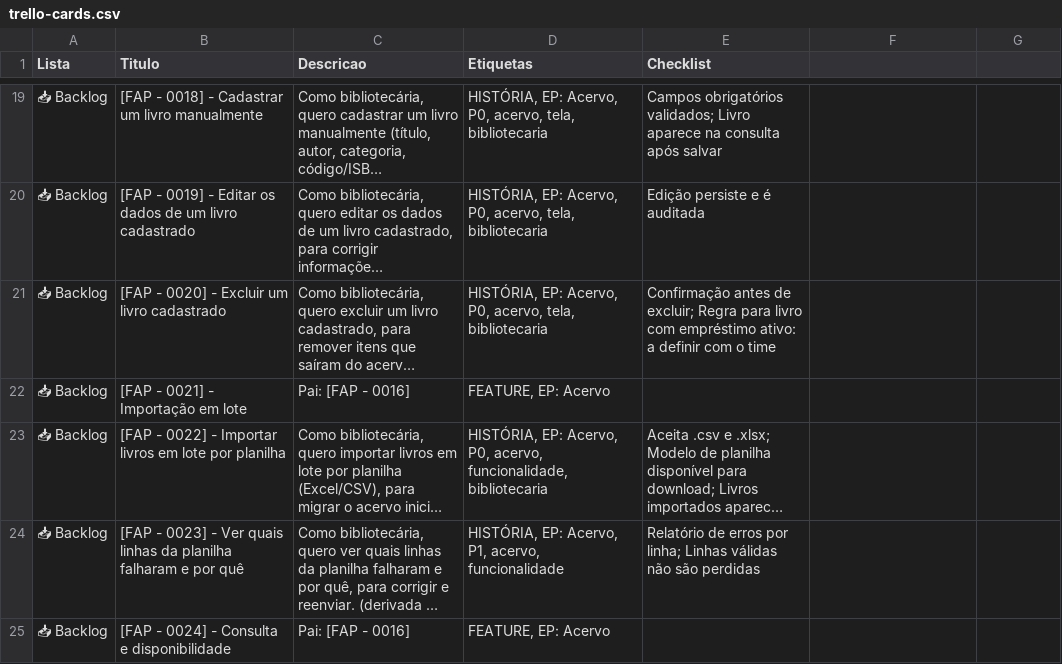
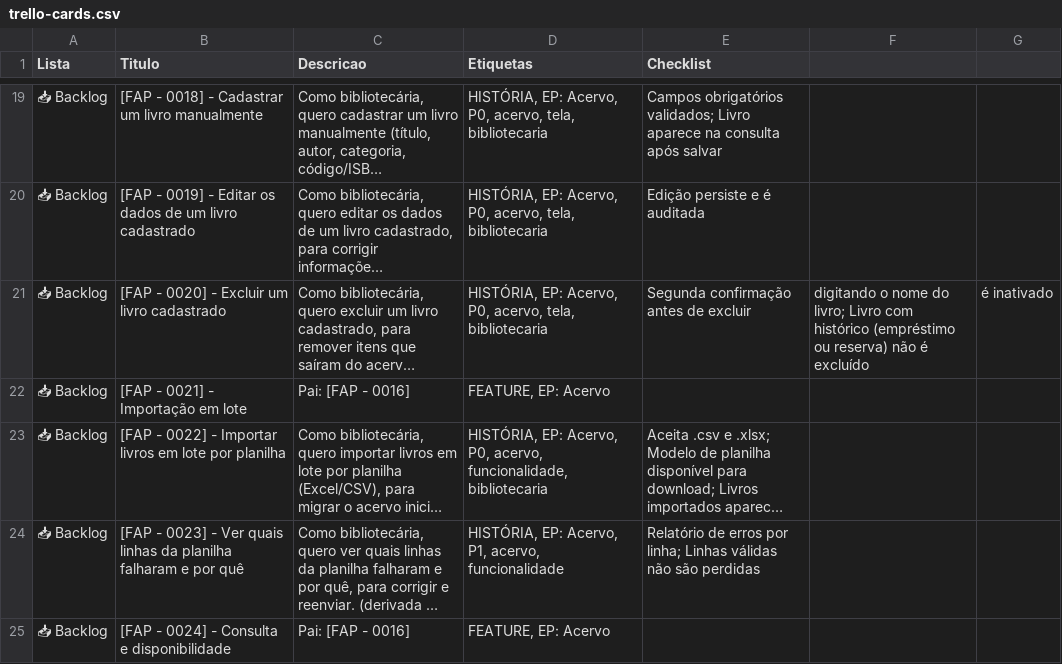
Before and after one commit to dutrathiagodev/fap-books, a CSV file: docs/backlog/trello-cards.csv, drawn as a sheet; only a part is shown, gaps mark what is left out; long unchanged cells end in …; the diff names each change by its address in the sheet, - before the commit and + after, or states it on an @@ line.

Commit message:
docs: registra a regra de excluir livro (só sem histórico, senão inativa) nos documentos que diziam "a definir"

```diff
--- a/docs/backlog/trello-cards.csv
+++ b/docs/backlog/trello-cards.csv
-E21 (Checklist): Confirmação antes de excluir; Regra para livro com empréstimo ativo: a definir com o time
+E21 (Checklist): Segunda confirmação antes de excluir
-F21: (empty)
+F21: digitando o nome do livro; Livro com histórico (empréstimo ou reserva) não é excluído
-G21: (empty)
+G21: é inativado
```
Also changed, not shown: 4 other files.
